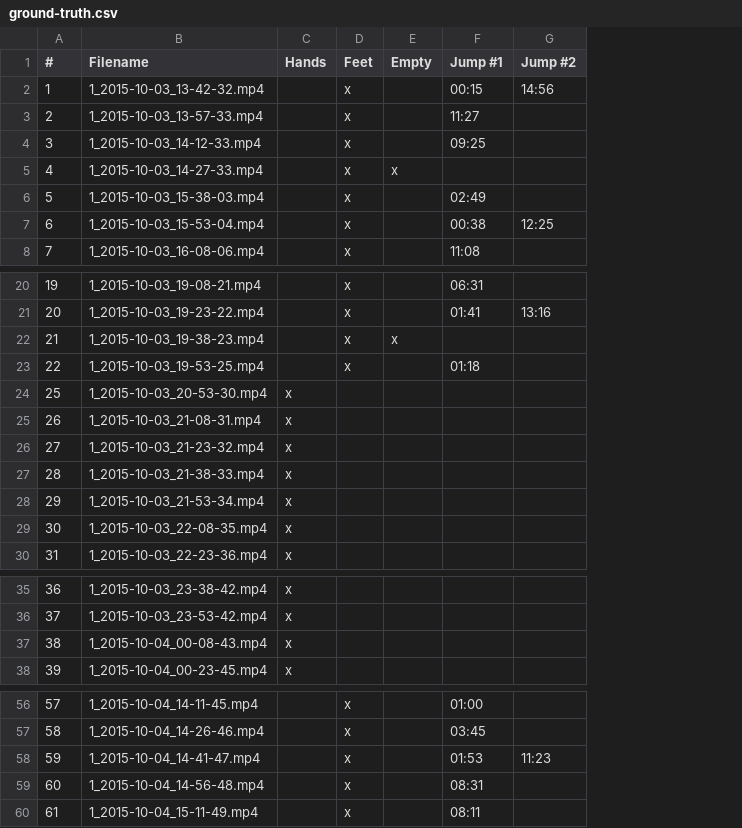
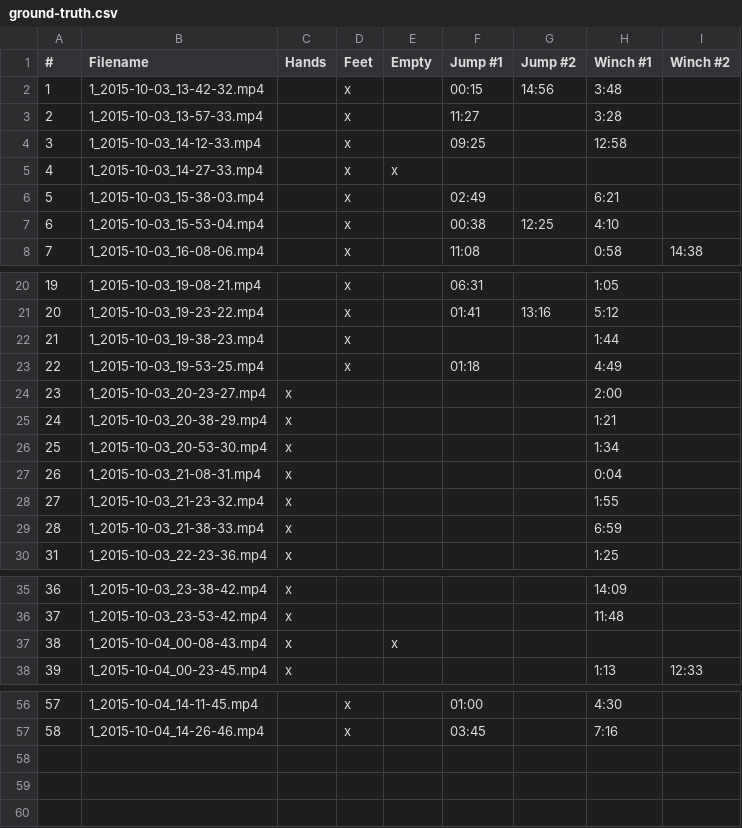
Before and after one commit to metzzo/similaritymodeling, a CSV file: SM1/ground-truth.csv, drawn as a sheet; only a part is shown, gaps mark what is left out; removed rows and columns are numbered as before the commit, all else as after; the diff names each change by its address in the sheet, - before the commit and + after, or states it on an @@ line.

Commit message:
add jump detection (F-Score of 0,985) restructure folders

```diff
--- a/SM1/ground-truth.csv
+++ b/SM1/ground-truth.csv
+column H (Winch #1), rows 2-8: 3:48 | 3:28 | 12:58 |  | 6:21 | 4:10 | 0:58; rows 20-23: 1:05 | 5:12 | 1:44 | 4:49; rows 26-30: 1:34 | 0:04 | 1:55 | 6:59 | 1:25; rows 35-38: 14:09 | 11:48 |  | 1:13; rows 56-57: 4:30 | 7:16
+column I (Winch #2), row 8: 14:38; row 38: 12:33
-E22 (Empty): x
+E22 (Empty): (empty)
+row 24: 23 | 1_2015-10-03_20-23-27.mp4 | x |  |  |  |  | 2:00
+row 25: 24 | 1_2015-10-03_20-38-29.mp4 | x |  |  |  |  | 1:21
-row 28: 29 | 1_2015-10-03_21-53-34.mp4 | x
-row 29: 30 | 1_2015-10-03_22-08-35.mp4 | x
-E37 (Empty): (empty)
+E37 (Empty): x
-row 58: 59 | 1_2015-10-04_14-41-47.mp4 |  | x |  | 01:53 | 11:23
-row 59: 60 | 1_2015-10-04_14-56-48.mp4 |  | x |  | 08:31
-row 60: 61 | 1_2015-10-04_15-11-49.mp4 |  | x |  | 08:11
```
Also changed, not shown: 12 other files.
